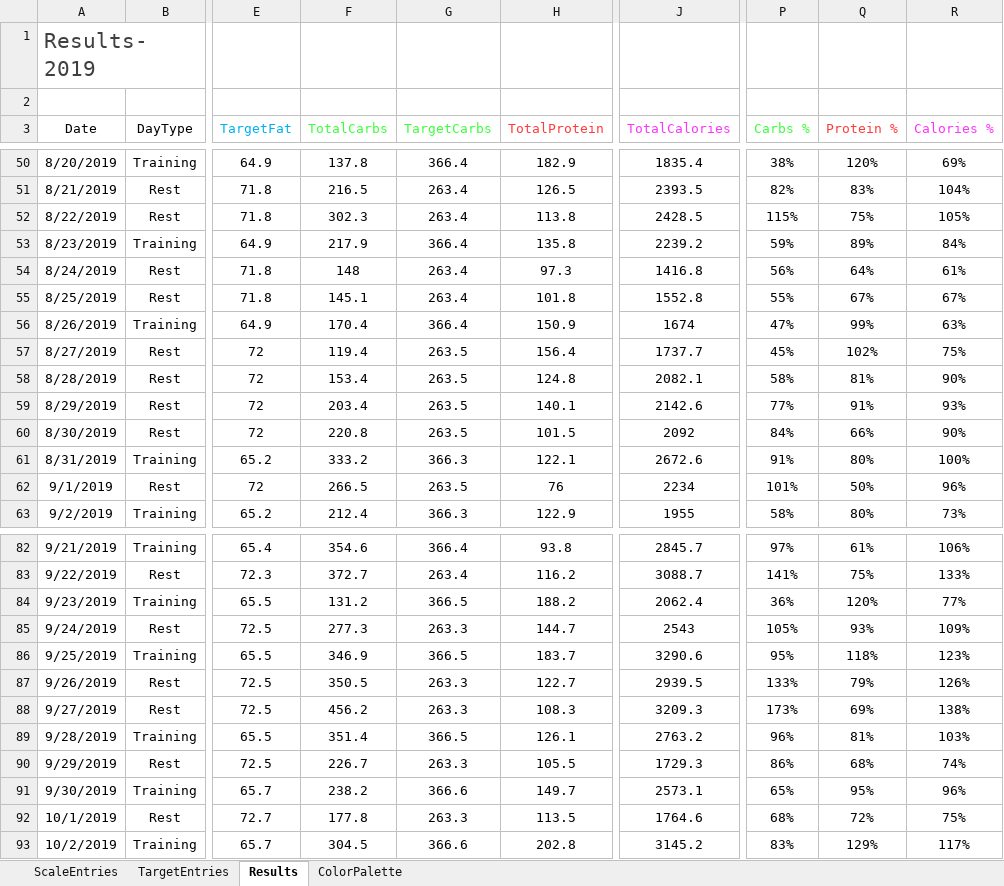
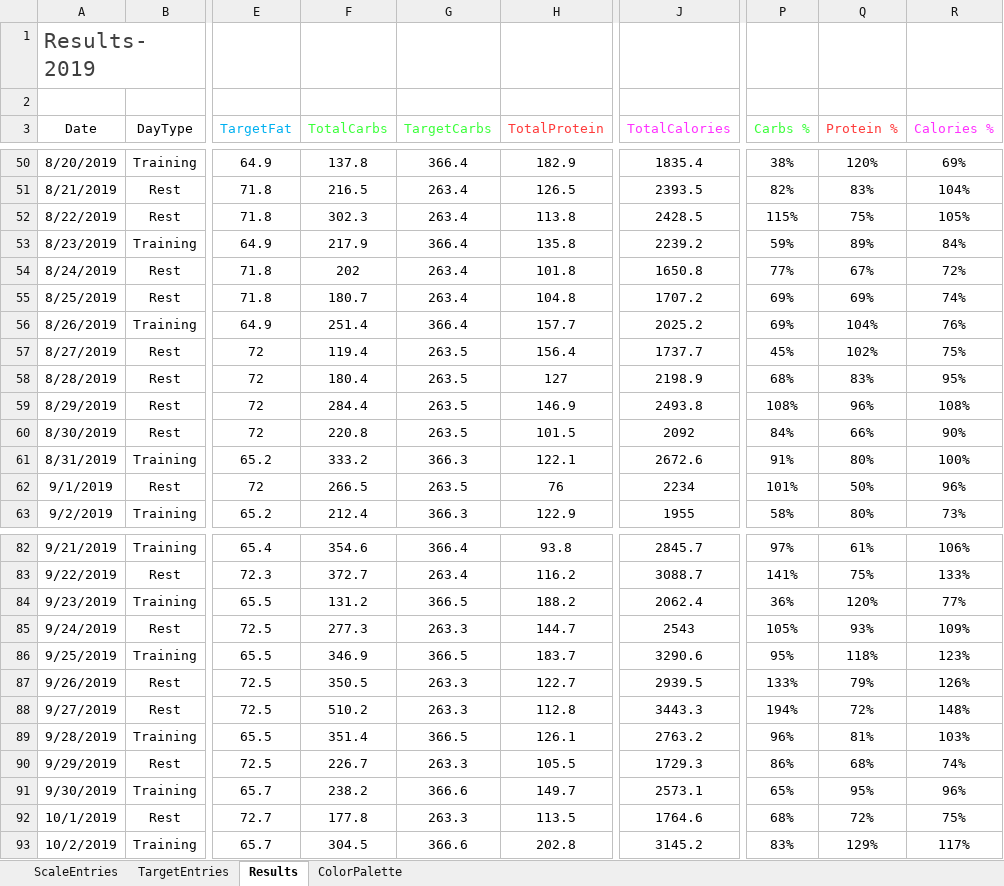
Before and after one commit to PatrickManalich/CalorieCounter, an Excel workbook: Excel/EntriesWorkbook.xlsx, sheet Results, drawn as a sheet; only a part is shown, gaps mark what is left out; values as stored, in another font and other column widths than the file's, no borders; charts and pictures and table styles not drawn; the diff covers the shown part only; the diff names each change by its address in the sheet, - before the commit and + after, or states it on an @@ line.

```diff
--- a/Excel/EntriesWorkbook.xlsx (sheet Results)
+++ b/Excel/EntriesWorkbook.xlsx (sheet Results)
-F54 (TotalCarbs): 148
+F54 (TotalCarbs): 202
-H54 (TotalProtein): 97.3
+H54 (TotalProtein): 101.8
-J54 (TotalCalories): 1416.8
+J54 (TotalCalories): 1650.8
-P54 (Carbs %): 56%
+P54 (Carbs %): 77%
-Q54 (Protein %): 64%
+Q54 (Protein %): 67%
-R54 (Calories %): 61%
+R54 (Calories %): 72%
-F55 (TotalCarbs): 145.1
+F55 (TotalCarbs): 180.7
-H55 (TotalProtein): 101.8
+H55 (TotalProtein): 104.8
-J55 (TotalCalories): 1552.8
+J55 (TotalCalories): 1707.2
-P55 (Carbs %): 55%
+P55 (Carbs %): 69%
-Q55 (Protein %): 67%
+Q55 (Protein %): 69%
-R55 (Calories %): 67%
+R55 (Calories %): 74%
-F56 (TotalCarbs): 170.4
+F56 (TotalCarbs): 251.4
-H56 (TotalProtein): 150.9
+H56 (TotalProtein): 157.7
-J56 (TotalCalories): 1674
+J56 (TotalCalories): 2025.2
-P56 (Carbs %): 47%
+P56 (Carbs %): 69%
-Q56 (Protein %): 99%
+Q56 (Protein %): 104%
-R56 (Calories %): 63%
+R56 (Calories %): 76%
-F58 (TotalCarbs): 153.4
+F58 (TotalCarbs): 180.4
-H58 (TotalProtein): 124.8
+H58 (TotalProtein): 127
-J58 (TotalCalories): 2082.1
+J58 (TotalCalories): 2198.9
-P58 (Carbs %): 58%
+P58 (Carbs %): 68%
-Q58 (Protein %): 81%
+Q58 (Protein %): 83%
-R58 (Calories %): 90%
+R58 (Calories %): 95%
-F59 (TotalCarbs): 203.4
+F59 (TotalCarbs): 284.4
-H59 (TotalProtein): 140.1
+H59 (TotalProtein): 146.9
-J59 (TotalCalories): 2142.6
+J59 (TotalCalories): 2493.8
-P59 (Carbs %): 77%
+P59 (Carbs %): 108%
-Q59 (Protein %): 91%
+Q59 (Protein %): 96%
-R59 (Calories %): 93%
+R59 (Calories %): 108%
-F88 (TotalCarbs): 456.2
+F88 (TotalCarbs): 510.2
-H88 (TotalProtein): 108.3
+H88 (TotalProtein): 112.8
-J88 (TotalCalories): 3209.3
+J88 (TotalCalories): 3443.3
-P88 (Carbs %): 173%
+P88 (Carbs %): 194%
-Q88 (Protein %): 69%
+Q88 (Protein %): 72%
-R88 (Calories %): 138%
+R88 (Calories %): 148%
```
Also changed, not shown: 39 added rows and 176 edited cells elsewhere in this sheet, sheet TargetEntries, sheet ScaleEntries, charts or pictures.
